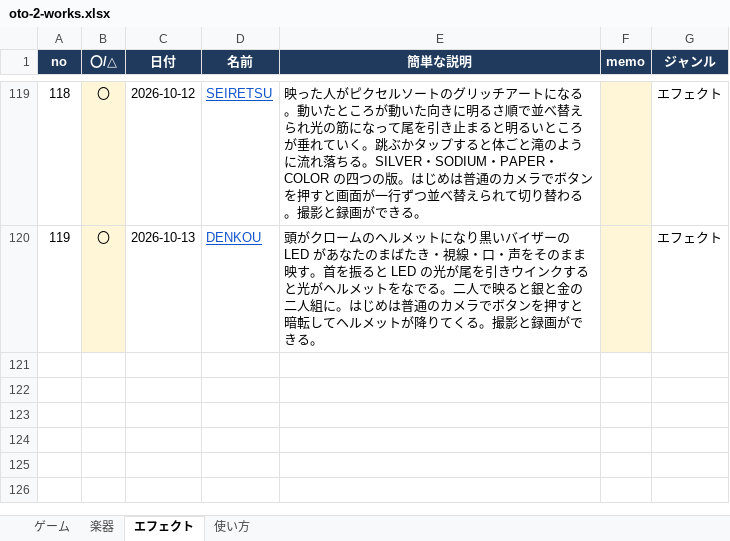
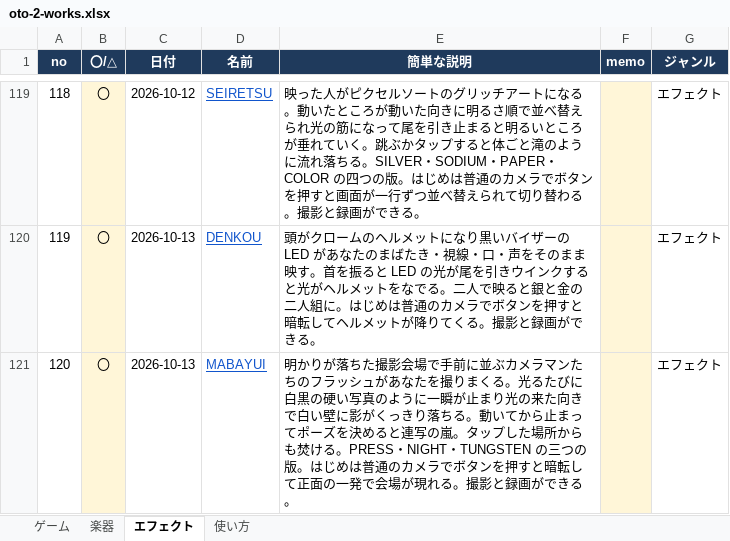
Before and after one commit to apaapaapaapaapa2006-source/oto-2, an Excel workbook: oto-2-works.xlsx, sheet エフェクト, drawn as a sheet; only a part is shown, gaps mark what is left out; values as stored, in another font and other column widths than the file's, no borders; the diff names each change by its address in the sheet, - before the commit and + after, or states it on an @@ line.

```diff
--- a/oto-2-works.xlsx (sheet エフェクト)
+++ b/oto-2-works.xlsx (sheet エフェクト)
+row 121: 120 | 〇 | 2026-10-13 | MABAYUI | 明かりが落ちた撮影会場で手前に並ぶカメラマンたちのフラッシュがあなたを撮りまくる。光るたびに白黒の硬い写真のように一瞬が止まり光の来た向きで白い壁に影がくっきり落ちる。動いてから止まってポーズを決めると連写の嵐。タップした場所からも焚ける。PRESS・NIGHT・TUNGSTEN の三つの版。はじめは普通のカメラでボタンを押すと暗転して正面の一発で会場が現れる。撮影と録画ができる。 |  | エフェクト
```
Also changed, not shown: sheet 使い方, 4 other files.
